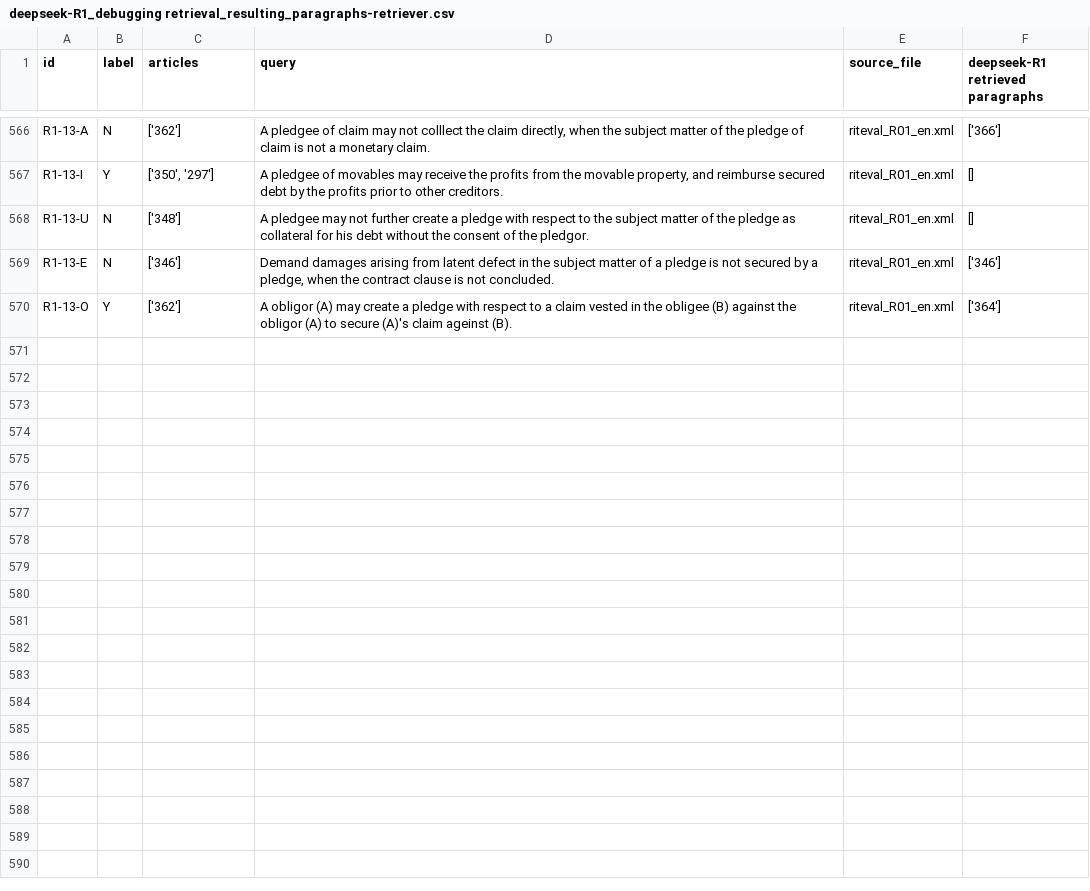
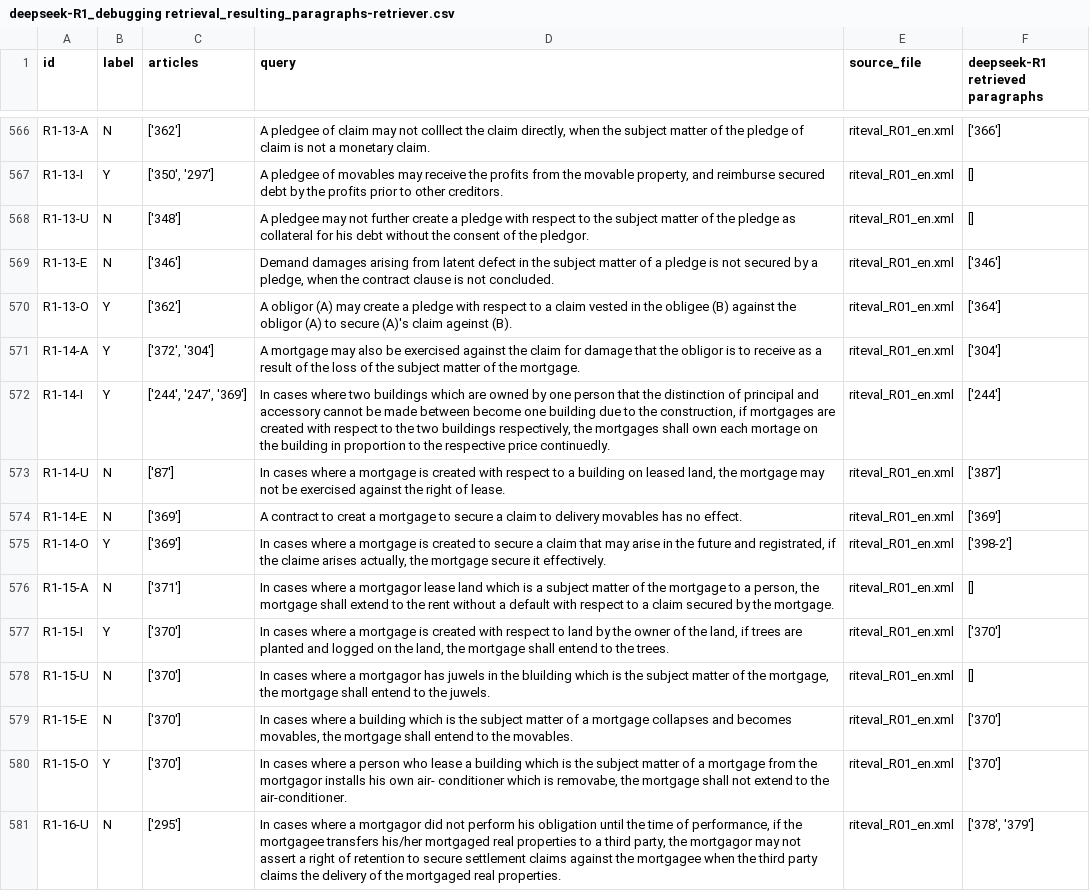
Before and after one commit to Marc8350/baresults, a CSV file: deepseek-R1_debugging retrieval_resulting_paragraphs-retriever.csv, drawn as a sheet; only a part is shown, gaps mark what is left out.

Commit message:
Update Excel files Tue 11 Mar 2025 12:50:40 AM CET

```diff
--- a/deepseek-R1_debugging retrieval_resulting_paragraphs-retriever.csv
+++ b/deepseek-R1_debugging retrieval_resulting_paragraphs-retriever.csv
@@ -608 +608,12 @@ R1-13-E,N,['346'],"Demand damages arising from latent defect in the subject matt
 R1-13-O,Y,['362'],A obligor (A) may create a pledge with respect to a claim vested in the obligee (B) against the obligor (A) to secure (A)'s claim ageinst (B).,riteval_R01_en.xml,['364']
+R1-14-A,Y,"['372', '304']",A mortgage may also be exercised against the claim for damage that the obligor is to receive as a result of the loss of the subject matter of the mortgage.,riteval_R01_en.xml,['304']
+R1-14-I,Y,"['244', '247', '369']","In cases where two buildings which are owned by one person that the distinction of principal and accessory cannot be made between become one building due to the construction, if mortgages are created with respect to the two buildings respectively, the mortgages shall own each mortage on the building in proportion to the respective price continuedly.",riteval_R01_en.xml,['244']
+R1-14-U,N,['87'],"In cases where a mortgage is created with respect to a building on leased land, the mortgage may not be exercised against the right of lease.",riteval_R01_en.xml,['387']
+R1-14-E,N,['369'],A contract to creat a mortgage to secure a claim to delivery movables  has no effect.,riteval_R01_en.xml,['369']
+R1-14-O,Y,['369'],"In cases where a mortgage is created to secure a claim that may arise in the future and registrated, if the claime arises actually, the mortgage secure it effectively.",riteval_R01_en.xml,['398-2']
+R1-15-A,N,['371'],"In cases where a mortgagor lease land which is a subject matter of the mortgage to a person, the mortgage shall extend to the rent without a default with respect to a claim secured by the mortgage.",riteval_R01_en.xml,[]
+R1-15-I,Y,['370'],"In cases where a mortgage is created with respect to land by the owner of the land, if trees are planted and logged on the land, the mortgage shall entend to the trees.",riteval_R01_en.xml,['370']
+R1-15-U,N,['370'],"In cases where a mortgagor has juwels in the bluilding which is the subject matter of the mortgage, the mortgage shall entend to the juwels.",riteval_R01_en.xml,[]
+R1-15-E,N,['370'],"In cases where a building which is the subject matter of a mortgage collapses and becomes movables, the mortgage shall entend to the movables.",riteval_R01_en.xml,['370']
+R1-15-O,Y,['370'],"In cases where a person who lease a building which is the subject matter of a mortgage from the mortgagor installs his own air- conditioner which is removabe, the mortgage shall not extend to the air-conditioner.",riteval_R01_en.xml,['370']
+R1-16-U,N,['295'],"In cases where a mortgagor did not perform his obligation until the time of performance, if the mortgagee transfers his/her mortgaged real properties to a third party, the mortgagor may not assert a right of retention to secure settlement claims against the mortgagee when the third party claims the delivery of the mortgaged real properties.",riteval_R01_en.xml,"['378', '379']"
```
